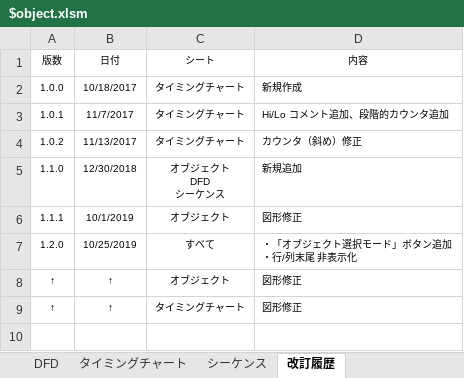
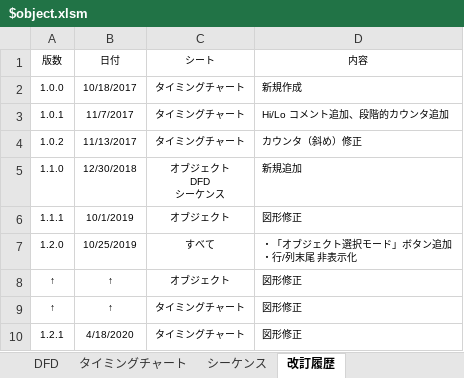
Before and after one commit to draemonash2/other, an Excel workbook: template/$object.xlsm, sheet 改訂履歴, drawn as a sheet; values as stored, in another font and other column widths than the file's, no borders; table styles not drawn; the diff names each change by its address in the sheet, - before the commit and + after, or states it on an @@ line.

```diff
--- a/template/$object.xlsm (sheet 改訂履歴)
+++ b/template/$object.xlsm (sheet 改訂履歴)
+row 10: 1.2.1 | 4/18/2020 | タイミングチャート | 図形修正
```
Also changed, not shown: charts or pictures, template/#timemng_xxx.xlsm.
